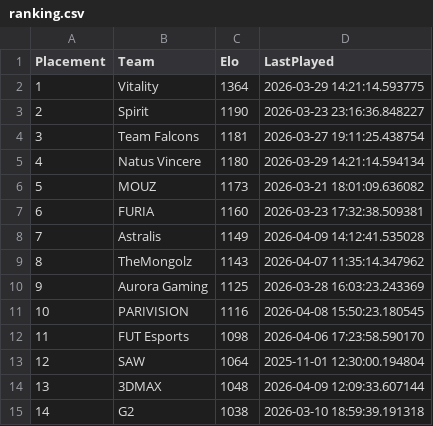
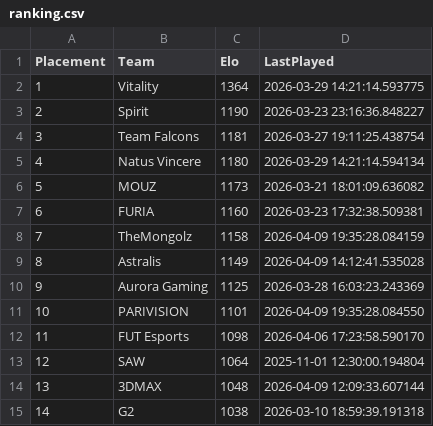
Before and after one commit to OnlinEGD/cs-ranking, a CSV file: ranking.csv, drawn as a sheet; only a part is shown.

```diff
--- a/ranking.csv
+++ b/ranking.csv
@@ -7,6 +7,6 @@ Placement,Team,Elo,LastPlayed
 6,FURIA,1160,2026-03-23 17:32:38.509381
-7,Astralis,1149,2026-04-09 14:12:41.535028
-8,TheMongolz,1143,2026-04-07 11:35:14.347962
+7,TheMongolz,1158,2026-04-09 19:35:28.084159
+8,Astralis,1149,2026-04-09 14:12:41.535028
 9,Aurora Gaming,1125,2026-03-28 16:03:23.243369
-10,PARIVISION,1116,2026-04-08 15:50:23.180545
+10,PARIVISION,1101,2026-04-09 19:35:28.084550
 11,FUT Esports,1098,2026-04-06 17:23:58.590170
```
Also changed, not shown: processed_matches.csv.
